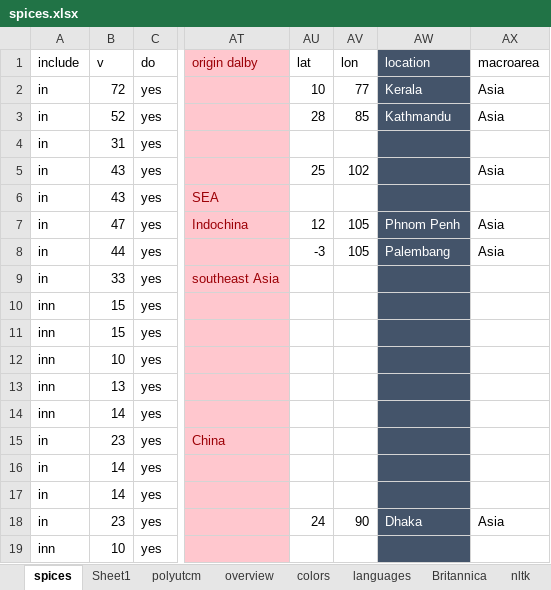
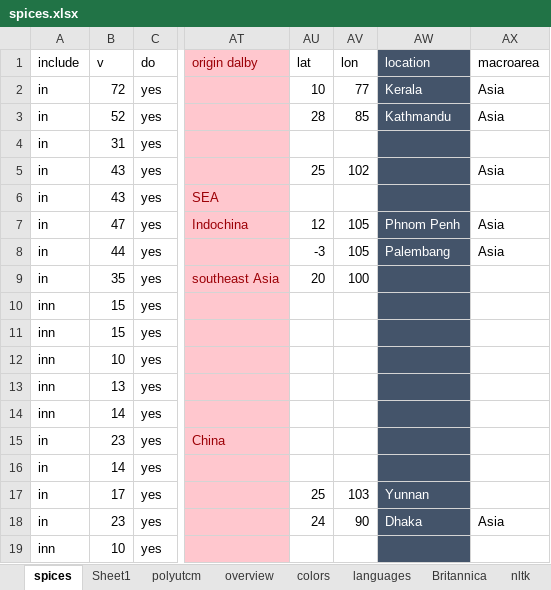
Before and after one commit to partigabor/aromatica-old, an Excel workbook: database/data/spices.xlsx, sheet spices, drawn as a sheet; only a part is shown, gaps mark what is left out; values as stored, in another font and other column widths than the file's, no borders; conditional formats and table styles not drawn; the diff names each change by its address in the sheet, - before the commit and + after, or states it on an @@ line.

```diff
--- a/database/data/spices.xlsx (sheet spices)
+++ b/database/data/spices.xlsx (sheet spices)
-B9 (v): 33
+B9 (v): 35
-AU9 (lat): (empty)
+AU9 (lat): 20
-AV9 (lon): (empty)
+AV9 (lon): 100
-B17 (v): 14
+B17 (v): 17
-AU17 (lat): (empty)
+AU17 (lat): 25
-AV17 (lon): (empty)
+AV17 (lon): 103
-AW17 (location): (empty)
+AW17 (location): Yunnan
```
Also changed, not shown: database/checking.xlsx, 21 other files.
